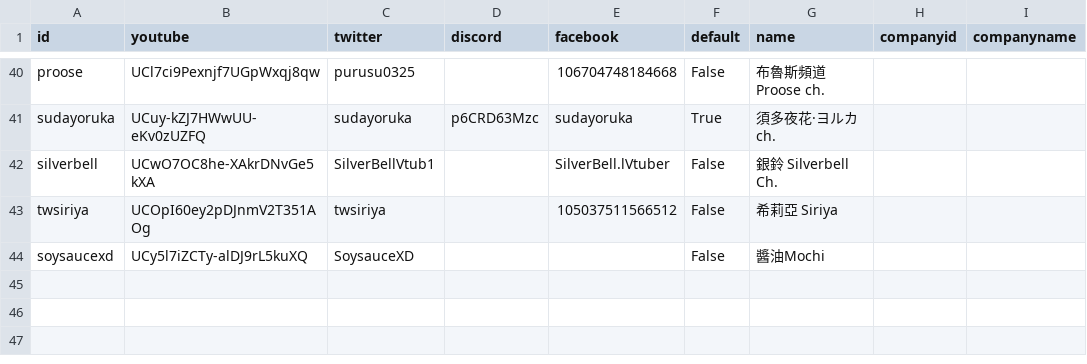
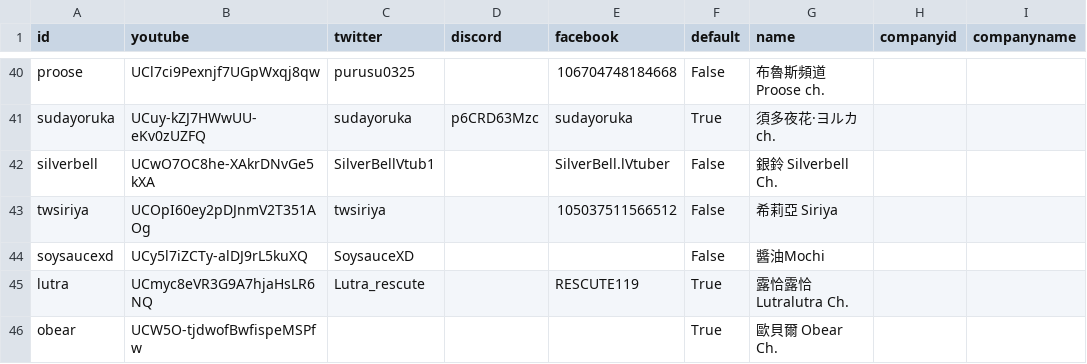
Before and after one commit to vtstats/web, a CSV file: vtuber.csv, drawn as a sheet; only a part is shown, gaps mark what is left out; the diff names each change by its address in the sheet, - before the commit and + after, or states it on an @@ line.

Commit message:
[TaiwanV] Add rescute vtubers

```diff
--- a/vtuber.csv
+++ b/vtuber.csv
+row 45: lutra | UCmyc8eVR3G9A7hjaHsLR6NQ | Lutra_rescute |  | RESCUTE119 | True | 露恰露恰 Lutralutra Ch.
+row 46: obear | UCW5O-tjdwofBwfispeMSPfw |  |  |  | True | 歐貝爾 Obear Ch.
```
Also changed, not shown: 9 other files.
